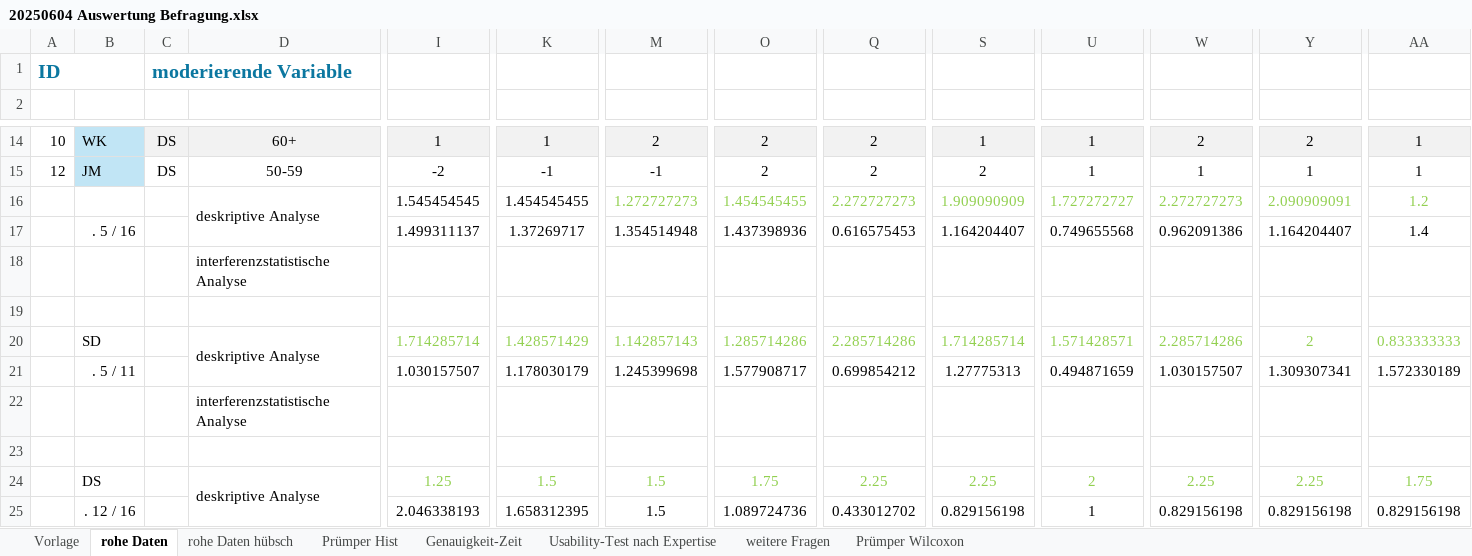
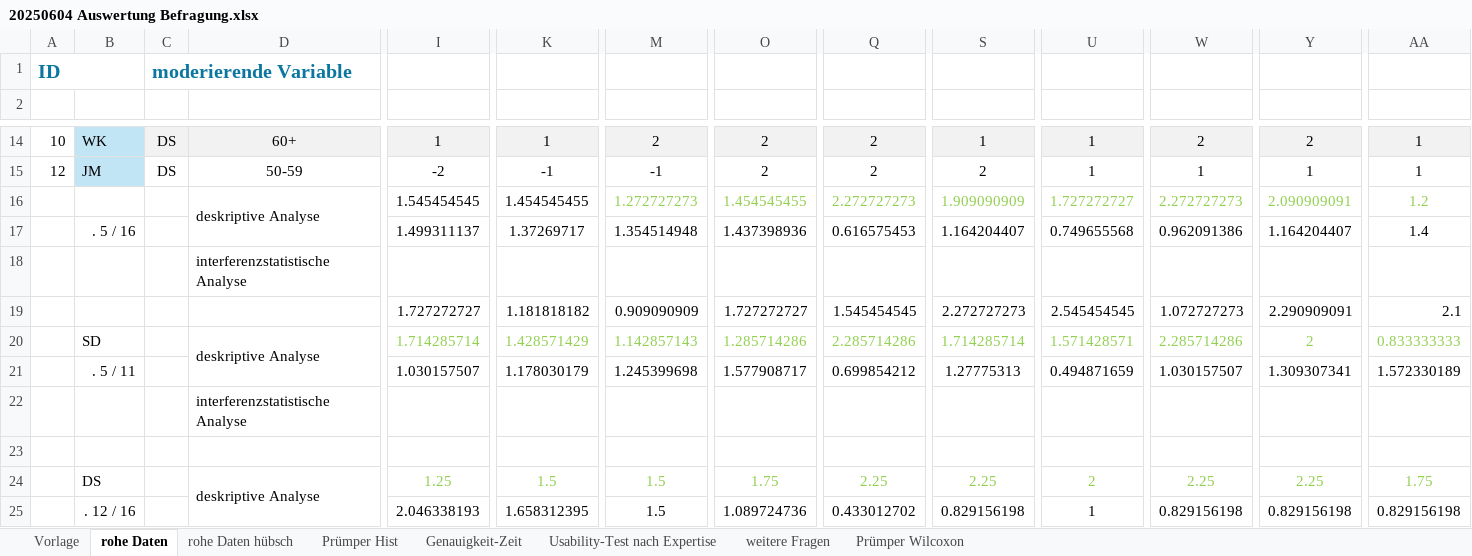
Before and after one commit to sxndrx-cxlxnx/h_da_B7-Bachelorarbeit, an Excel workbook: Diagramme/20250604 Auswertung Befragung.xlsx, sheet rohe Daten, drawn as a sheet; only a part is shown, gaps mark what is left out; values as stored, in another font and other column widths than the file's, no borders; conditional formats not drawn; rows hold the shown columns only; the diff names each change by its address in the sheet, - before the commit and + after, or states it on an @@ line.

Commit message:
Notizen sortieren - Anhang Fragebogen

```diff
--- a/Diagramme/20250604 Auswertung Befragung.xlsx (sheet rohe Daten)
+++ b/Diagramme/20250604 Auswertung Befragung.xlsx (sheet rohe Daten)
-row 19: (empty)
+row 19:  |  |  |  | 1.727272727 | 1.181818182 | 0.909090909 | 1.727272727 | 1.545454545 | 2.272727273 | 2.545454545 | 1.072727273 | 2.290909091 | 2.1
```
Also changed, not shown: sheet Genauigkeit-Zeit, charts or pictures, 8 other files.
